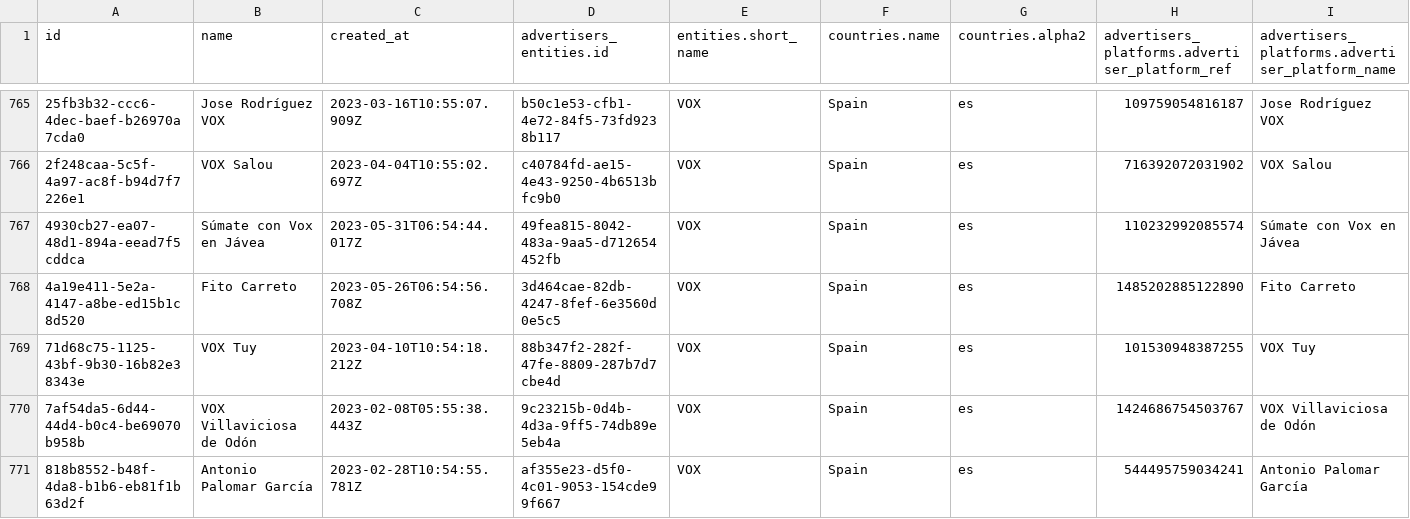
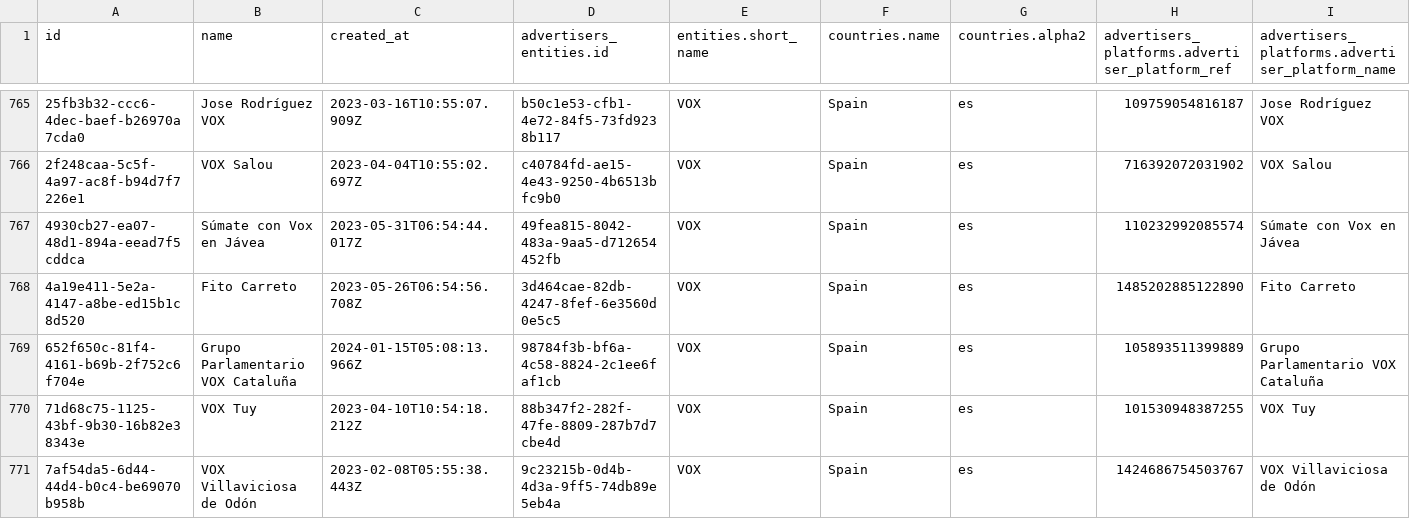
Before and after one commit to favstats/wtm_es, a CSV file: data/wtm_advertisers.csv, drawn as a sheet; only a part is shown, gaps mark what is left out; the shorter side is filled out with more unchanged rows; rows hold the shown columns only; the diff names each change by its address in the sheet, - before the commit and + after, or states it on an @@ line.

```diff
--- a/data/wtm_advertisers.csv
+++ b/data/wtm_advertisers.csv
+row 769: 652f650c-81f4-4161-b69b-2f752c6f704e | Grupo Parlamentario VOX Cataluña | 2024-01-15T05:08:13.966Z | 98784f3b-bf6a-4c58-8824-2c1ee6faf1cb | VOX | Spain | es | 105893511399889 | Grupo Parlamentario VOX Cataluña
```
Also changed, not shown: 10 other files.
